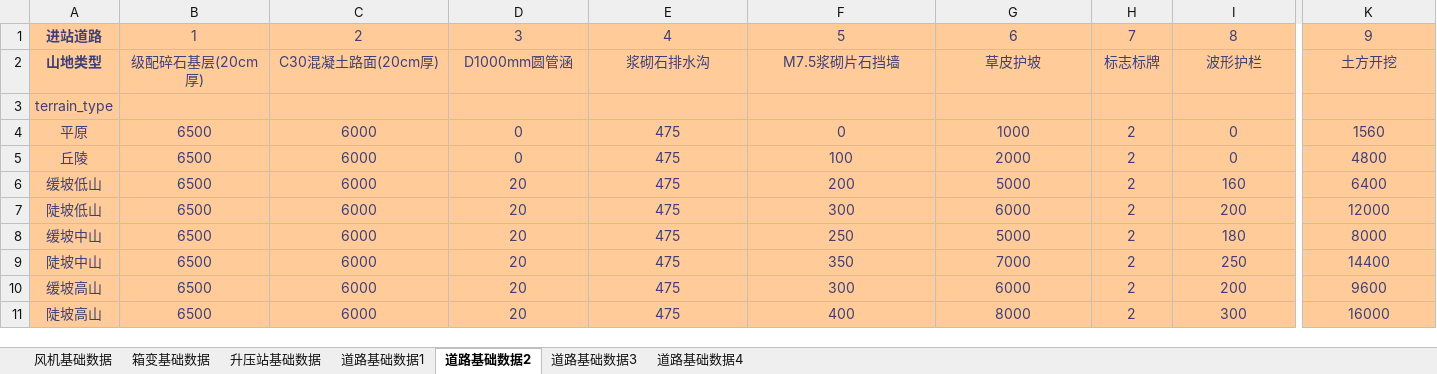
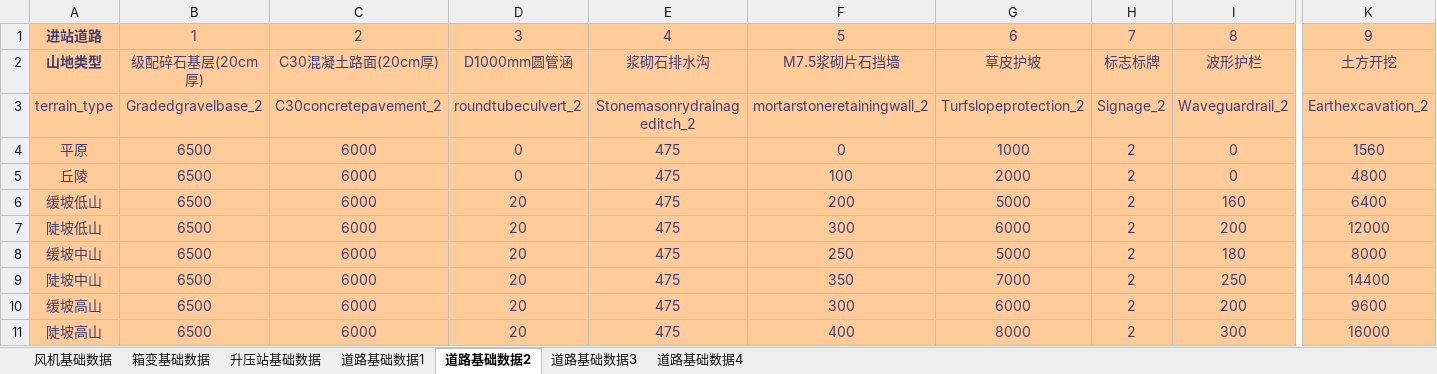
Before and after one commit to zhanglang1860/Odoo_addons_NB, an Excel workbook: autocrword/models/chapter_8/chapter8database.xlsx, sheet 道路基础数据2, drawn as a sheet; only a part is shown, gaps mark what is left out; values as stored, in another font and other column widths than the file's, no borders; the diff covers the shown part only; the diff names each change by its address in the sheet, - before the commit and + after, or states it on an @@ line.

```diff
--- a/autocrword/models/chapter_8/chapter8database.xlsx (sheet 道路基础数据2)
+++ b/autocrword/models/chapter_8/chapter8database.xlsx (sheet 道路基础数据2)
-B3: (empty)
+B3: Gradedgravelbase_2
-C3: (empty)
+C3: C30concretepavement_2
-D3: (empty)
+D3: roundtubeculvert_2
-E3: (empty)
+E3: Stonemasonrydrainageditch_2
-F3: (empty)
+F3: mortarstoneretainingwall_2
-G3: (empty)
+G3: Turfslopeprotection_2
-H3: (empty)
+H3: Signage_2
-I3: (empty)
+I3: Waveguardrail_2
-K3: (empty)
+K3: Earthexcavation_2
```
Also changed, not shown: 2 edited cells and cell formats elsewhere in this sheet, sheet 道路基础数据3, sheet 道路基础数据1, sheet 道路基础数据4, 1 other file.
